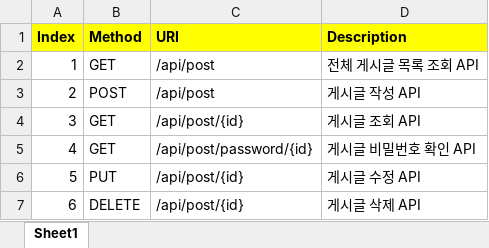
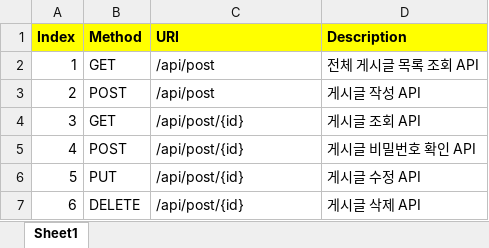
Before and after one commit to khs13526/myblog, an Excel workbook: myblog_API_명세서.xlsx, sheet Sheet1, drawn as a sheet; values as stored, in another font and other column widths than the file's, no borders; the diff names each change by its address in the sheet, - before the commit and + after, or states it on an @@ line.

```diff
--- a/myblog_API_명세서.xlsx (sheet Sheet1)
+++ b/myblog_API_명세서.xlsx (sheet Sheet1)
-B5 (Method): GET
+B5 (Method): POST
-C5 (URI): /api/post/password/{id}
+C5 (URI): /api/post/{id}
```
Also changed, not shown: 3 other files.
